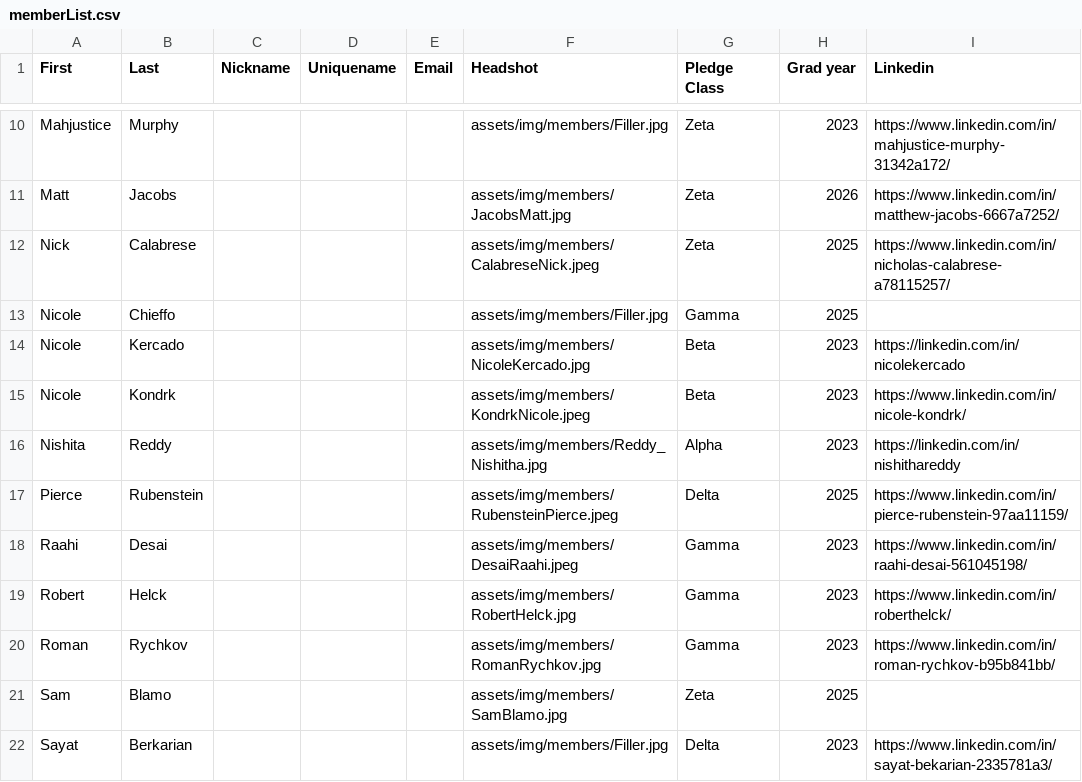
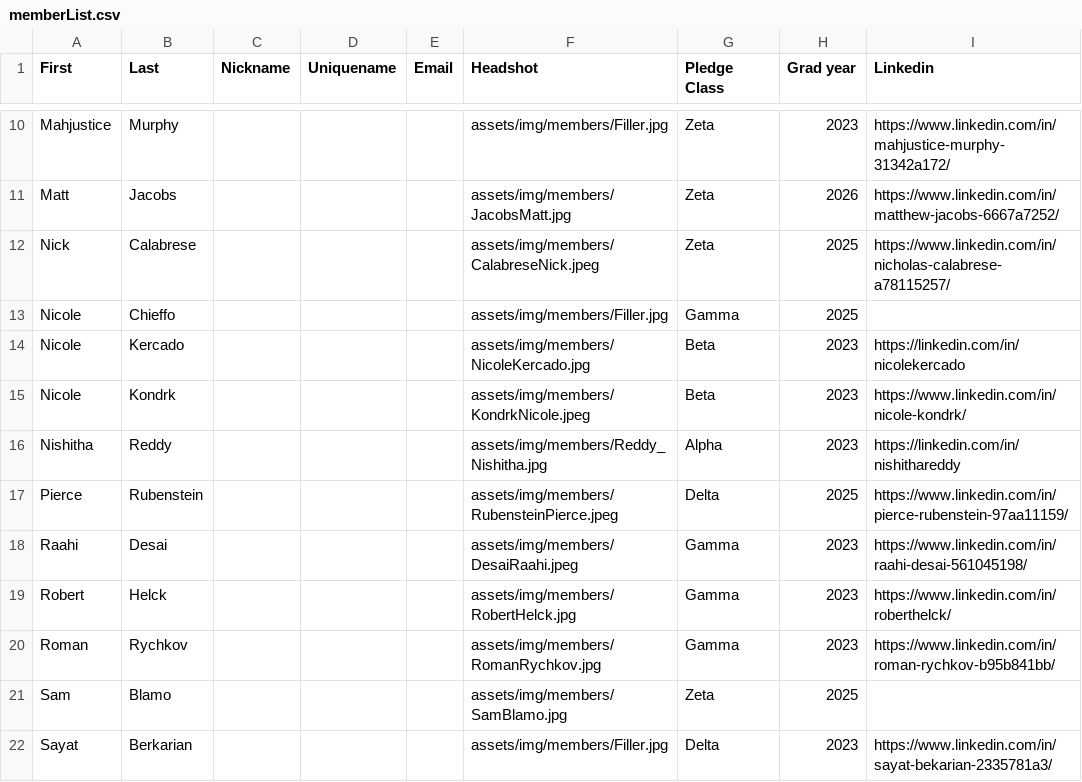
Before and after one commit to tcnjktp/ktp, a CSV file: assets/memberList.csv, drawn as a sheet; only a part is shown, gaps mark what is left out.

Commit message:
Update memberList.csv

```diff
--- a/assets/memberList.csv
+++ b/assets/memberList.csv
@@ -15,3 +15,3 @@ Nicole,Kercado,,,,assets/img/members/NicoleKercado.jpg,Beta,2023,https://linkedi
 Nicole,Kondrk,,,,assets/img/members/KondrkNicole.jpeg,Beta,2023,https://www.linkedin.com/in/nicole-kondrk/
-Nishita,Reddy,,,,assets/img/members/Reddy_Nishitha.jpg,Alpha,2023,https://linkedin.com/in/nishithareddy
+Nishitha,Reddy,,,,assets/img/members/Reddy_Nishitha.jpg,Alpha,2023,https://linkedin.com/in/nishithareddy
 Pierce,Rubenstein,,,,assets/img/members/RubensteinPierce.jpeg,Delta,2025,https://www.linkedin.com/in/pierce-rubenstein-97aa11159/
```
